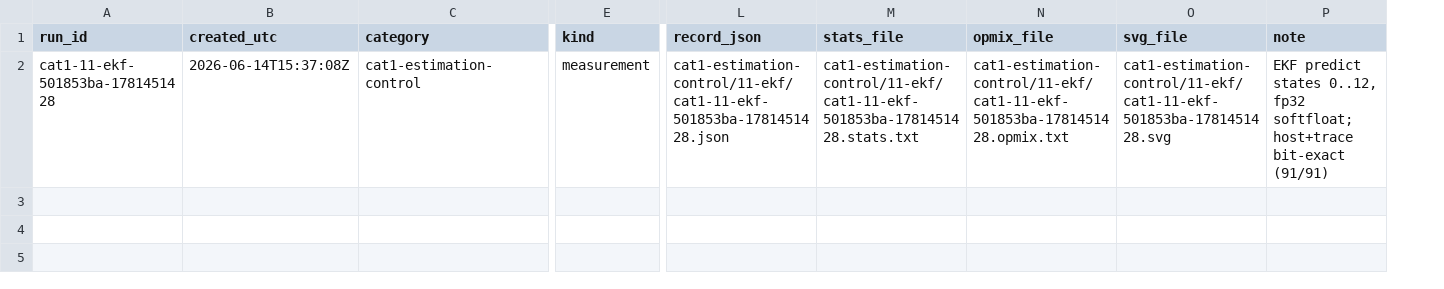
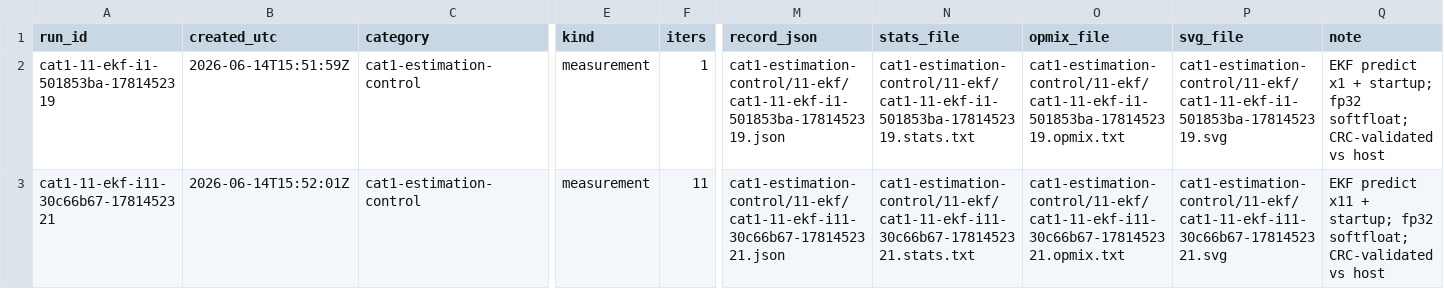
Before and after one commit to ragnar-vallhala/AVR-XPU, a CSV file: feasibility/execution/results/runs.csv, drawn as a sheet; only a part is shown, gaps mark what is left out; addresses are those after the commit; rows hold the shown columns only; the diff names each change by its address in the sheet, - before the commit and + after, or states it on an @@ line.

Commit message:
results: add iters to run-id + CSV; store EKF i1 and i11 data points
run_id now carries i<N> (e.g. cat1-11-ekf-i11-...) and runs.csv gains an iters
column, so iteration-count is explicit. Collected and stored both EKF i1 (1
predict + startup, 800482 insts) and i11 (11 predicts, 2760178 insts) as raw
data points (both CRC-validated vs host); no differencing yet.

```diff
--- a/feasibility/execution/results/runs.csv
+++ b/feasibility/execution/results/runs.csv
+column F (iters), row 2: 1
-A2 (run_id): cat1-11-ekf-501853ba-1781451428
+A2 (run_id): cat1-11-ekf-i1-501853ba-1781452319
-B2 (created_utc): 2026-06-14T15:37:08Z
+B2 (created_utc): 2026-06-14T15:51:59Z
-M2 (record_json): cat1-estimation-control/11-ekf/cat1-11-ekf-501853ba-1781451428.json
+M2 (record_json): cat1-estimation-control/11-ekf/cat1-11-ekf-i1-501853ba-1781452319.json
-N2 (stats_file): cat1-estimation-control/11-ekf/cat1-11-ekf-501853ba-1781451428.stats.txt
+N2 (stats_file): cat1-estimation-control/11-ekf/cat1-11-ekf-i1-501853ba-1781452319.stats.txt
-O2 (opmix_file): cat1-estimation-control/11-ekf/cat1-11-ekf-501853ba-1781451428.opmix.txt
+O2 (opmix_file): cat1-estimation-control/11-ekf/cat1-11-ekf-i1-501853ba-1781452319.opmix.txt
-P2 (svg_file): cat1-estimation-control/11-ekf/cat1-11-ekf-501853ba-1781451428.svg
+P2 (svg_file): cat1-estimation-control/11-ekf/cat1-11-ekf-i1-501853ba-1781452319.svg
-Q2 (note): EKF predict states 0..12, fp32 softfloat; host+trace bit-exact (91/91)
+Q2 (note): EKF predict x1 + startup; fp32 softfloat; CRC-validated vs host
+row 3: cat1-11-ekf-i11-30c66b67-1781452321 | 2026-06-14T15:52:01Z | cat1-estimation-control | measurement | 11 | cat1-estimation-control/11-ekf/cat1-11-ekf-i11-30c66b67-1781452321.json | cat1-estimation-control/11-ekf/cat1-11-ekf-i11-30c66b67-1781452321.stats.txt | cat1-estimation-control/11-ekf/cat1-11-ekf-i11-30c66b67-1781452321.opmix.txt | cat1-estimation-control/11-ekf/cat1-11-ekf-i11-30c66b67-1781452321.svg | EKF predict x11 + startup; fp32 softfloat; CRC-validated vs host
```
Also changed, not shown: 10 other files.
